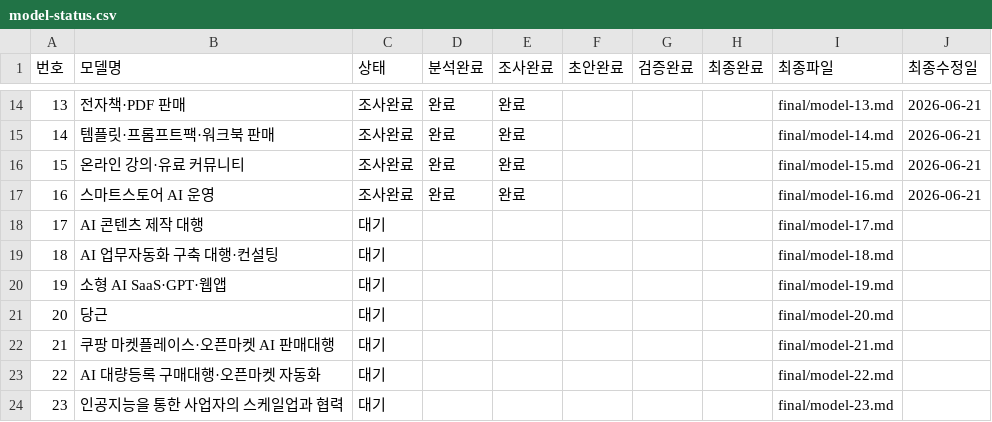
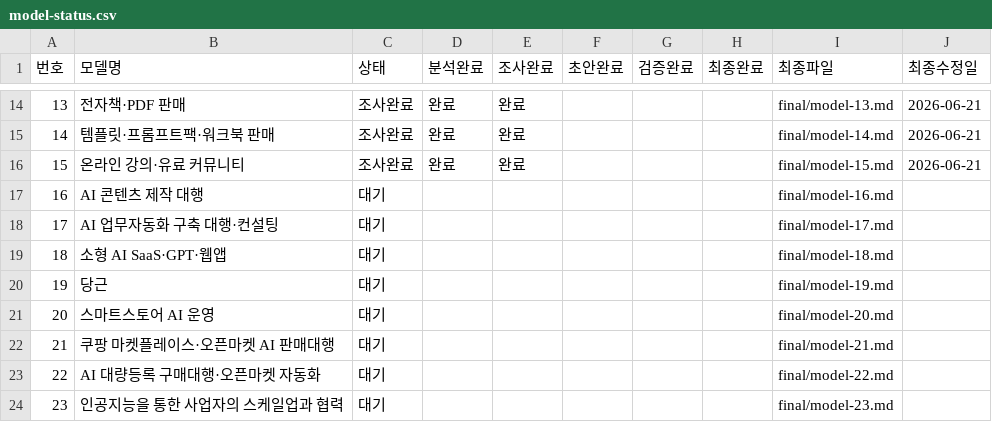
Before and after one commit to ekim5157-alt/2026-ai-monetization-book, a CSV file: status/model-status.csv, drawn as a sheet; only a part is shown, gaps mark what is left out; removed rows and columns are numbered as before the commit, all else as after; the diff names each change by its address in the sheet, - before the commit and + after, or states it on an @@ line.

Commit message:
Move SmartStore model behind Carrot

```diff
--- a/status/model-status.csv
+++ b/status/model-status.csv
-row 17: 16 | 스마트스토어 AI 운영 | 조사완료 | 완료 | 완료 |  |  |  | final/model-16.md | 2026-06-21
@@ column A (번호) renumbered between rows 17 and 20 @@
-I17 (최종파일): final/model-17.md
+I17 (최종파일): final/model-16.md
-I18 (최종파일): final/model-18.md
+I18 (최종파일): final/model-17.md
-I19 (최종파일): final/model-19.md
+I19 (최종파일): final/model-18.md
-I20 (최종파일): final/model-20.md
+I20 (최종파일): final/model-19.md
+row 21: 20 | 스마트스토어 AI 운영 | 대기 |  |  |  |  |  | final/model-20.md
```
